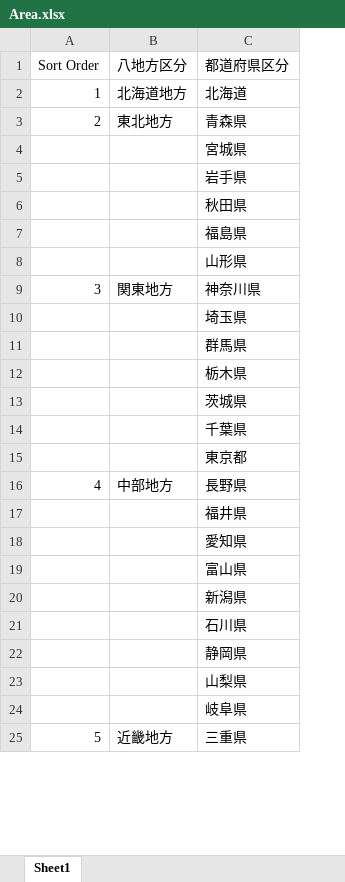
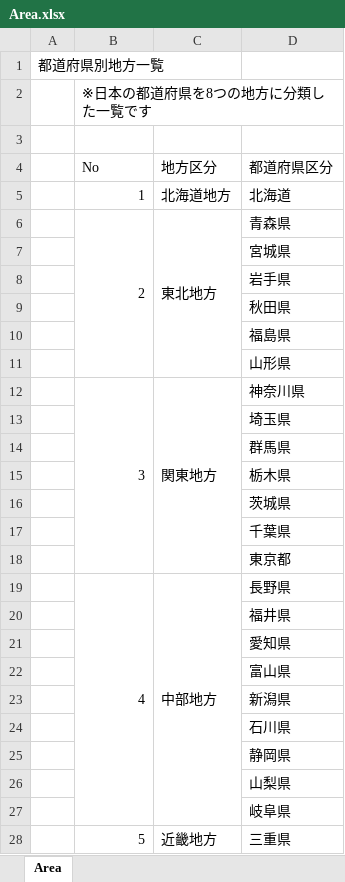
Before and after one commit to dahatake/Azure-Workshops, an Excel workbook: PowerBI/Excel/Area.xlsx, sheet Area, drawn as a sheet; only a part is shown; values as stored, in another font and other column widths than the file's, no cell formats; addresses are those after the commit; the diff covers the shown part only; the diff names each change by its address in the sheet, - before the commit and + after, or states it on an @@ line.

```diff
--- a/PowerBI/Excel/Area.xlsx (sheet Area)
+++ b/PowerBI/Excel/Area.xlsx (sheet Area)
-sheet tab: Sheet1
+sheet tab: Area
+column A, empty
+row 1: 都道府県別地方一覧
+row 2:  | ※日本の都道府県を8つの地方に分類した一覧です
+row 3: (empty)
-B4: Sort Order
+B4: No
-C4: 八地方区分
+C4: 地方区分
+B6:B11 merged
+C6:C11 merged
+B12:B18 merged
+C12:C18 merged
+B19:B27 merged
+C19:C27 merged
+B28:B34 merged
+C28:C34 merged
```
Also changed, not shown: merged cells elsewhere in this sheet, cell formats, PowerBI/Excel/Surface.xlsx, 3 other files.
